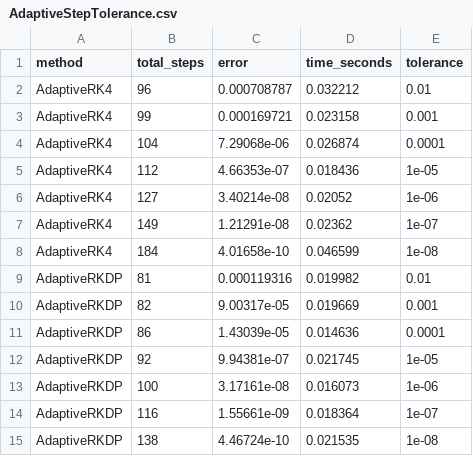
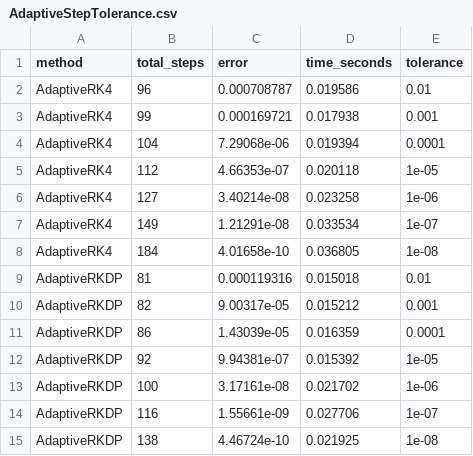
Before and after one commit to ChengZhenLee/ODE-Integration-Library, a CSV file: benchmarks/data/AdaptiveStepTolerance.csv, drawn as a sheet.

```diff
--- a/benchmarks/data/AdaptiveStepTolerance.csv
+++ b/benchmarks/data/AdaptiveStepTolerance.csv
@@ -1,15 +1,15 @@
 method,total_steps,error,time_seconds,tolerance
-AdaptiveRK4,96,0.000708787,0.032212,0.01
-AdaptiveRK4,99,0.000169721,0.023158,0.001
-AdaptiveRK4,104,7.29068e-06,0.026874,0.0001
-AdaptiveRK4,112,4.66353e-07,0.018436,1e-05
-AdaptiveRK4,127,3.40214e-08,0.02052,1e-06
-AdaptiveRK4,149,1.21291e-08,0.02362,1e-07
-AdaptiveRK4,184,4.01658e-10,0.046599,1e-08
-AdaptiveRKDP,81,0.000119316,0.019982,0.01
-AdaptiveRKDP,82,9.00317e-05,0.019669,0.001
-AdaptiveRKDP,86,1.43039e-05,0.014636,0.0001
-AdaptiveRKDP,92,9.94381e-07,0.021745,1e-05
-AdaptiveRKDP,100,3.17161e-08,0.016073,1e-06
-AdaptiveRKDP,116,1.55661e-09,0.018364,1e-07
-AdaptiveRKDP,138,4.46724e-10,0.021535,1e-08
+AdaptiveRK4,96,0.000708787,0.019586,0.01
+AdaptiveRK4,99,0.000169721,0.017938,0.001
+AdaptiveRK4,104,7.29068e-06,0.019394,0.0001
+AdaptiveRK4,112,4.66353e-07,0.020118,1e-05
+AdaptiveRK4,127,3.40214e-08,0.023258,1e-06
+AdaptiveRK4,149,1.21291e-08,0.033534,1e-07
+AdaptiveRK4,184,4.01658e-10,0.036805,1e-08
+AdaptiveRKDP,81,0.000119316,0.015018,0.01
+AdaptiveRKDP,82,9.00317e-05,0.015212,0.001
+AdaptiveRKDP,86,1.43039e-05,0.016359,0.0001
+AdaptiveRKDP,92,9.94381e-07,0.015392,1e-05
+AdaptiveRKDP,100,3.17161e-08,0.021702,1e-06
+AdaptiveRKDP,116,1.55661e-09,0.027706,1e-07
+AdaptiveRKDP,138,4.46724e-10,0.021925,1e-08
```
Also changed, not shown: benchmarks/data/FixedStepConvergence.csv, 38 other files.
